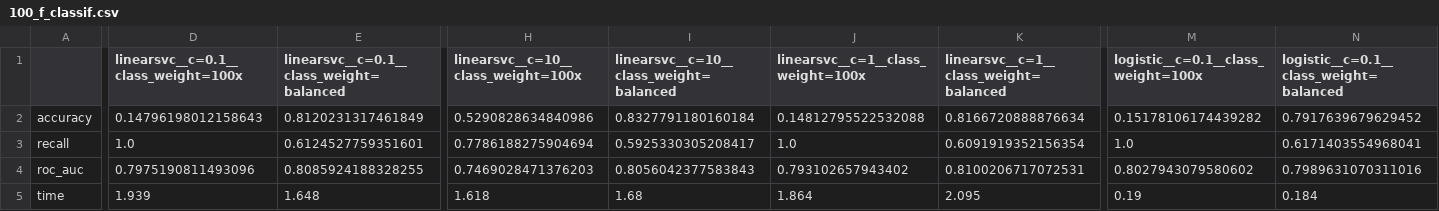
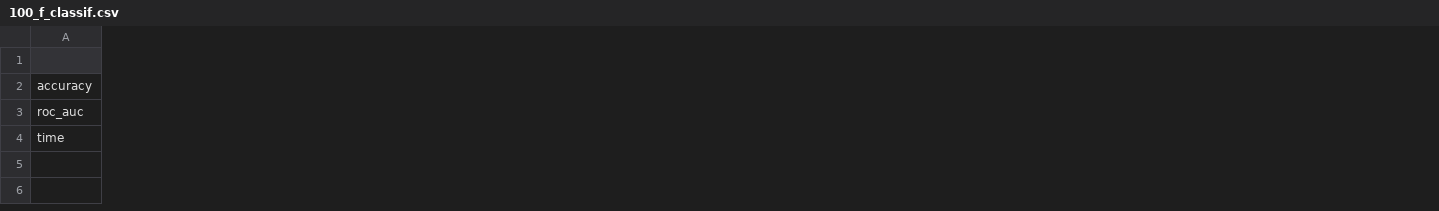
Before and after one commit to nickmvincent/where_that_from, a CSV file: results/psa_research/100_f_classif.csv, drawn as a sheet; only a part is shown, gaps mark what is left out; removed rows and columns are numbered as before the commit, all else as after; rows hold the shown columns only; the diff covers the shown part only; the diff names each change by its address in the sheet, - before the commit and + after, or states it on an @@ line.

```diff
--- a/results/psa_research/100_f_classif.csv
+++ b/results/psa_research/100_f_classif.csv
-column D, rows 1-2: linearsvc__c=0.1__class_weight=100x | 0.14796198012158643; rows 4-5: 0.7975190811493096 | 1.939
-column E, rows 1-2: linearsvc__c=0.1__class_weight=balanced | 0.8120231317461849; rows 4-5: 0.8085924188328255 | 1.648
-column H, rows 1-2: linearsvc__c=10__class_weight=100x | 0.5290828634840986; rows 4-5: 0.7469028471376203 | 1.618
-column I, rows 1-2: linearsvc__c=10__class_weight=balanced | 0.8327791180160184; rows 4-5: 0.8056042377583843 | 1.68
-column J, rows 1-2: linearsvc__c=1__class_weight=100x | 0.14812795522532088; rows 4-5: 0.793102657943402 | 1.864
-column K, rows 1-2: linearsvc__c=1__class_weight=balanced | 0.8166720888876634; rows 4-5: 0.8100206717072531 | 2.095
-column M, rows 1-2: logistic__c=0.1__class_weight=100x | 0.15178106174439282; rows 4-5: 0.8027943079580602 | 0.19
-column N, rows 1-2: logistic__c=0.1__class_weight=balanced | 0.7917639679629452; rows 4-5: 0.7989631070311016 | 0.184
-row 3: recall | 1.0 | 0.6124527759351601 | 0.7786188275904694 | 0.5925330305208417 | 1.0 | 0.6091919352156354 | 1.0 | 0.6171403554968041
```
Also changed, not shown: 6 added columns, 4 removed columns and 22 edited cells elsewhere in this file, results/psa_research/1000_f_classif.csv, results/psa_research/5000_f_classif.csv, 11 other files.
